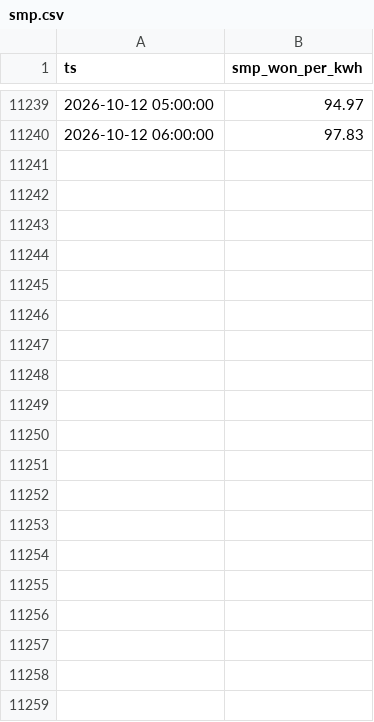
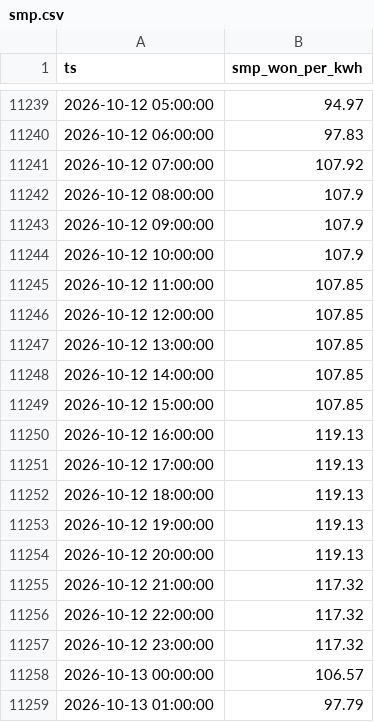
Before and after one commit to DMU-NoDam/VPP, a CSV file: data/csv/smp.csv, drawn as a sheet; only a part is shown, gaps mark what is left out; the diff covers the shown part only.

```diff
--- a/data/csv/smp.csv
+++ b/data/csv/smp.csv
@@ -11240 +11240,20 @@ ts,smp_won_per_kwh
 2026-10-12 06:00:00,97.83
+2026-10-12 07:00:00,107.92
+2026-10-12 08:00:00,107.9
+2026-10-12 09:00:00,107.9
+2026-10-12 10:00:00,107.9
+2026-10-12 11:00:00,107.85
+2026-10-12 12:00:00,107.85
+2026-10-12 13:00:00,107.85
+2026-10-12 14:00:00,107.85
+2026-10-12 15:00:00,107.85
+2026-10-12 16:00:00,119.13
+2026-10-12 17:00:00,119.13
+2026-10-12 18:00:00,119.13
+2026-10-12 19:00:00,119.13
+2026-10-12 20:00:00,119.13
+2026-10-12 21:00:00,117.32
+2026-10-12 22:00:00,117.32
+2026-10-12 23:00:00,117.32
+2026-10-13 00:00:00,106.57
+2026-10-13 01:00:00,97.79
```
Also changed, not shown: 58 added rows elsewhere in this file, data/csv/weather.csv, 5 other files.
